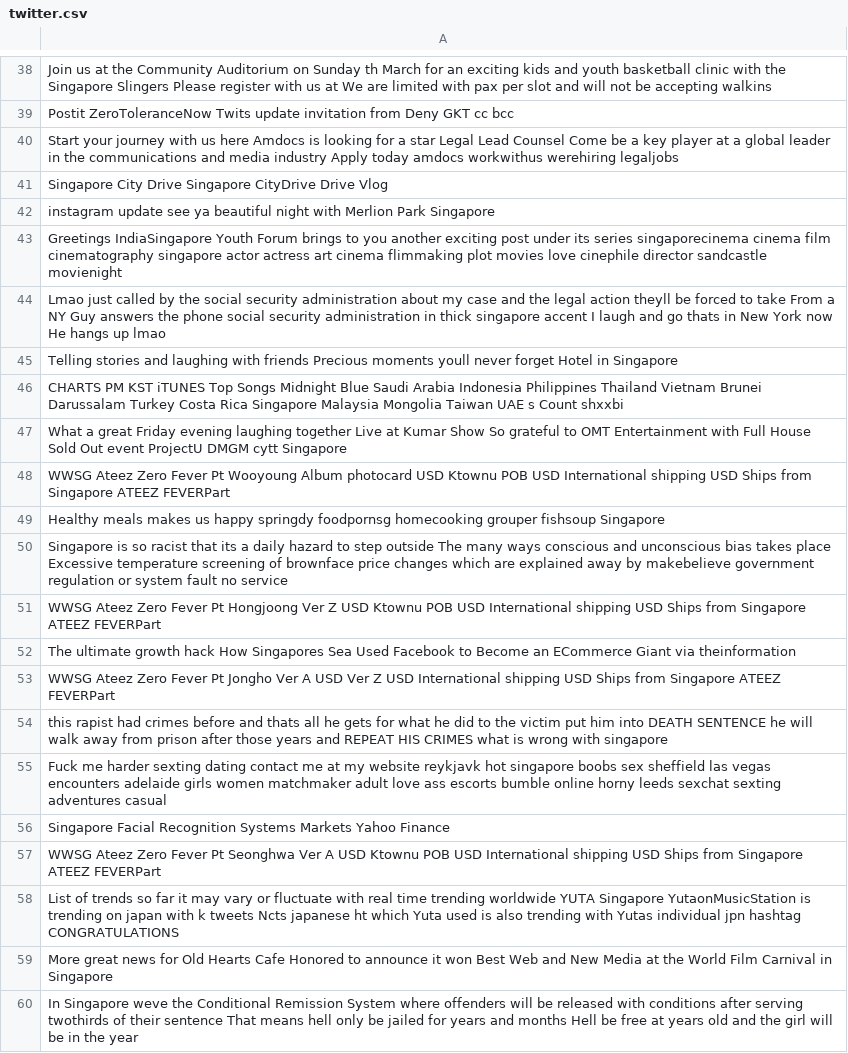
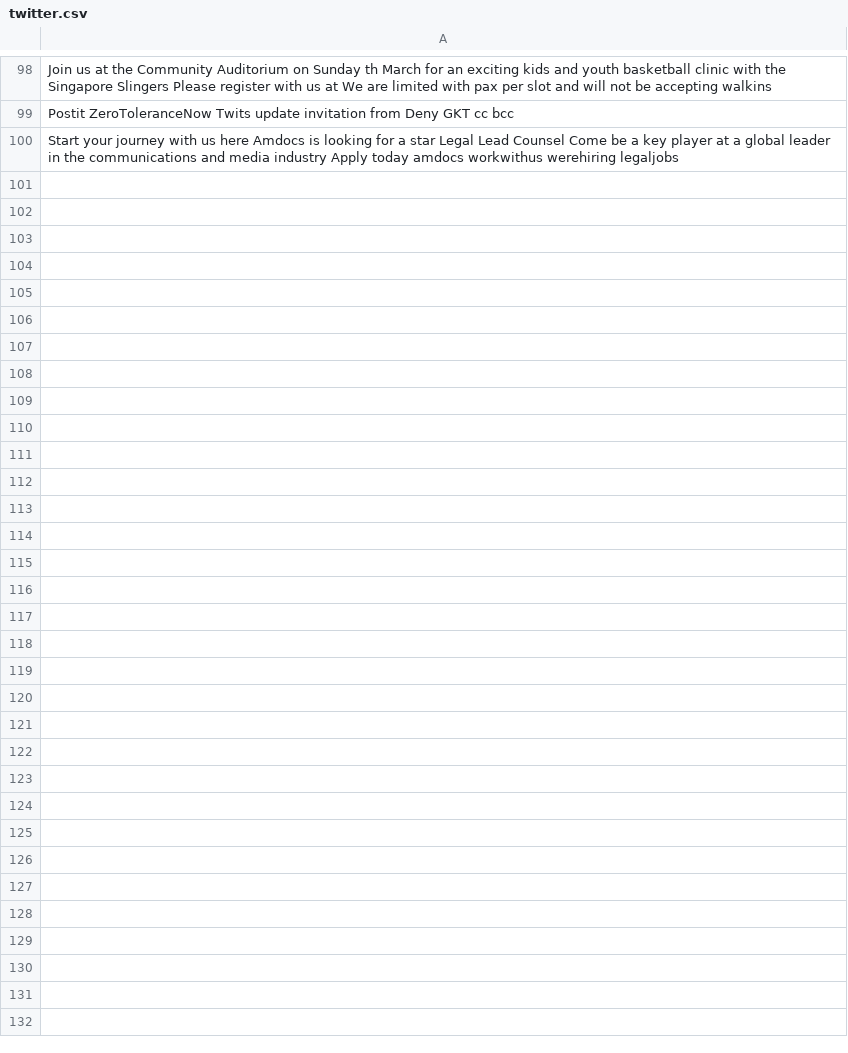
Before and after one commit to yxchia98/spooder, a CSV file: Spooder/twitter.csv, drawn as a sheet; only a part is shown, gaps mark what is left out; removed rows and columns are numbered as before the commit, all else as after; the diff covers the shown part only; the diff names each change by its address in the sheet, - before the commit and + after, or states it on an @@ line.

```diff
--- a/Spooder/twitter.csv
+++ b/Spooder/twitter.csv
-row 41: Singapore City Drive Singapore CityDrive Drive Vlog
-row 42: instagram update see ya beautiful night with Merlion Park Singapore
-row 43: Greetings IndiaSingapore Youth Forum brings to you another exciting post under its series singaporecinema cinema film cinematography singapore actor actress art cinema flimmaking plot movies love cinephile director sandcastle movienight
-row 44: Lmao just called by the social security administration about my case and the legal action theyll be forced to take From a NY Guy answers the phone social security administration in thick singapore accent I laugh and go thats in New York now He hangs up lmao
-row 45: Telling stories and laughing with friends Precious moments youll never forget Hotel in Singapore
-row 46: CHARTS PM KST iTUNES Top Songs Midnight Blue Saudi Arabia Indonesia Philippines Thailand Vietnam Brunei Darussalam Turkey Costa Rica Singapore Malaysia Mongolia Taiwan UAE s Count shxxbi
-row 47: What a great Friday evening laughing together Live at Kumar Show So grateful to OMT Entertainment with Full House Sold Out event ProjectU DMGM cytt Singapore
-row 48: WWSG Ateez Zero Fever Pt Wooyoung Album photocard USD Ktownu POB USD International shipping USD Ships from Singapore ATEEZ FEVERPart
-row 49: Healthy meals makes us happy springdy foodpornsg homecooking grouper fishsoup Singapore
-row 50: Singapore is so racist that its a daily hazard to step outside The many ways conscious and unconscious bias takes place Excessive temperature screening of brownface price changes which are explained away by makebelieve government regulation or system fault no service
-row 51: WWSG Ateez Zero Fever Pt Hongjoong Ver Z USD Ktownu POB USD International shipping USD Ships from Singapore ATEEZ FEVERPart
-row 52: The ultimate growth hack How Singapores Sea Used Facebook to Become an ECommerce Giant via theinformation
-row 53: WWSG Ateez Zero Fever Pt Jongho Ver A USD Ver Z USD International shipping USD Ships from Singapore ATEEZ FEVERPart
-row 54: this rapist had crimes before and thats all he gets for what he did to the victim put him into DEATH SENTENCE he will walk away from prison after those years and REPEAT HIS CRIMES what is wrong with singapore
-row 55: Fuck me harder sexting dating contact me at my website reykjavk hot singapore boobs sex sheffield las vegas encounters adelaide girls women matchmaker adult love ass escorts bumble online horny leeds sexchat sexting adventures casual
-row 56: Singapore Facial Recognition Systems Markets Yahoo Finance
-row 57: WWSG Ateez Zero Fever Pt Seonghwa Ver A USD Ktownu POB USD International shipping USD Ships from Singapore ATEEZ FEVERPart
-row 58: List of trends so far it may vary or fluctuate with real time trending worldwide YUTA Singapore YutaonMusicStation is trending on japan with k tweets Ncts japanese ht which Yuta used is also trending with Yutas individual jpn hashtag CONGRATULATIONS
-row 59: More great news for Old Hearts Cafe Honored to announce it won Best Web and New Media at the World Film Carnival in Singapore
-row 60: In Singapore weve the Conditional Remission System where offenders will be released with conditions after serving twothirds of their sentence That means hell only be jailed for years and months Hell be free at years old and the girl will be in the year
```
Also changed, not shown: 60 added rows and 40 removed rows elsewhere in this file, Spooder/reddit.csv, 5 other files.
